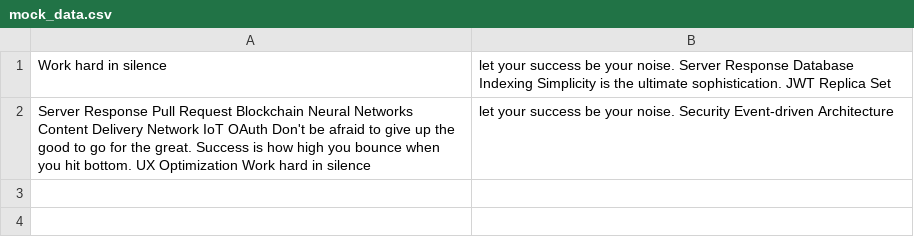
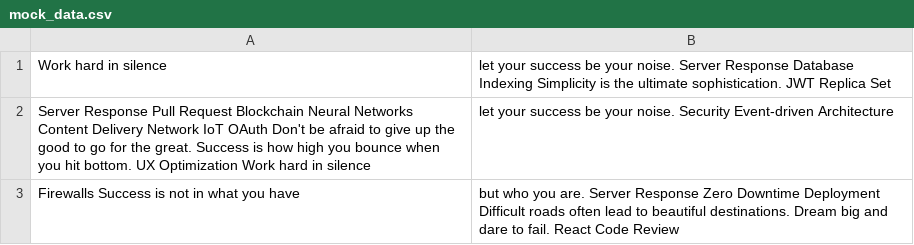
Before and after one commit to wains-photos/Anasida-7624, a CSV file: data/mock_data.csv, drawn as a sheet.

Commit message:
Updated data

```diff
--- a/data/mock_data.csv
+++ b/data/mock_data.csv
@@ -2 +2,2 @@ Work hard in silence, let your success be your noise. Server Response Database I
 Server Response Pull Request Blockchain Neural Networks Content Delivery Network IoT OAuth Don't be afraid to give up the good to go for the great. Success is how high you bounce when you hit bottom. UX Optimization Work hard in silence, let your success be your noise. Security Event-driven Architecture
+Firewalls Success is not in what you have, but who you are. Server Response Zero Downtime Deployment Difficult roads often lead to beautiful destinations. Dream big and dare to fail. React Code Review
```
Also changed, not shown: 2 other files.
